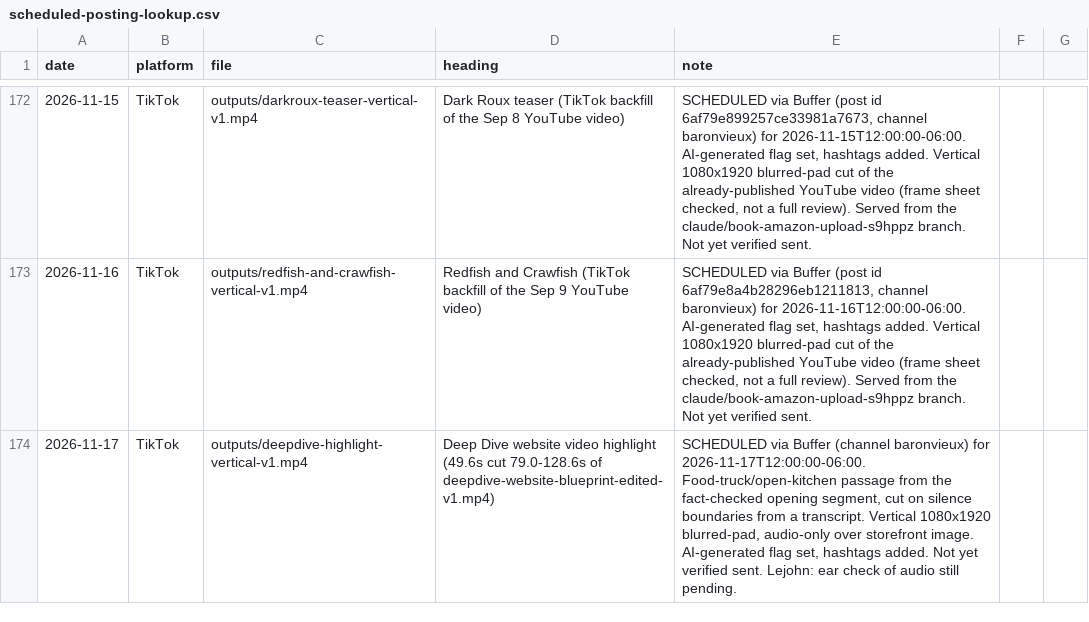
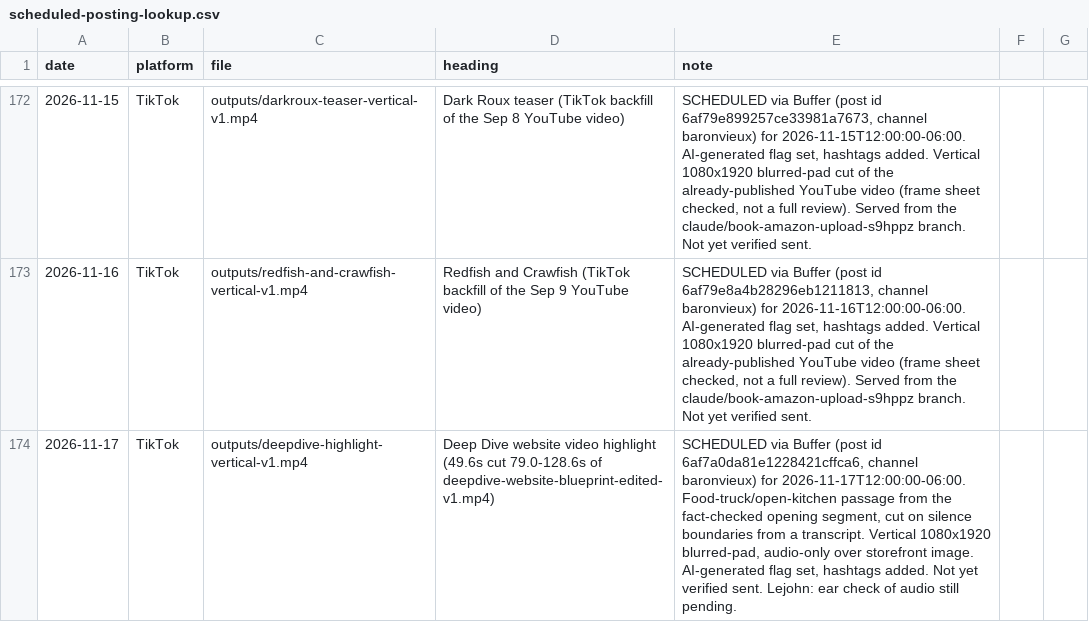
Before and after one commit to richburglejohn-dotcom/publishing-team, a CSV file: outputs/scheduled-posting-lookup.csv, drawn as a sheet; only a part is shown, gaps mark what is left out.

```diff
--- a/outputs/scheduled-posting-lookup.csv
+++ b/outputs/scheduled-posting-lookup.csv
@@ -174,2 +174,2 @@ date,platform,file,heading,note
 2026-11-16,TikTok,outputs/redfish-and-crawfish-vertical-v1.mp4,Redfish and Crawfish (TikTok backfill of the Sep 9 YouTube video),"SCHEDULED via Buffer (post id 6af79e8a4b28296eb1211813, channel baronvieux) for 2026-11-16T12:00:00-06:00. AI-generated flag set, hashtags added. Vertical 1080x1920 blurred-pad cut of the already-published YouTube video (frame sheet checked, not a full review). Served from the claude/book-amazon-upload-s9hppz branch. Not yet verified sent."
-2026-11-17,TikTok,outputs/deepdive-highlight-vertical-v1.mp4,Deep Dive website video highlight (49.6s cut 79.0-128.6s of deepdive-website-blueprint-edited-v1.mp4),"SCHEDULED via Buffer (channel baronvieux) for 2026-11-17T12:00:00-06:00. Food-truck/open-kitchen passage from the fact-checked opening segment, cut on silence boundaries from a transcript. Vertical 1080x1920 blurred-pad, audio-only over storefront image. AI-generated flag set, hashtags added. Not yet verified sent. Lejohn: ear check of audio still pending."
+2026-11-17,TikTok,outputs/deepdive-highlight-vertical-v1.mp4,Deep Dive website video highlight (49.6s cut 79.0-128.6s of deepdive-website-blueprint-edited-v1.mp4),"SCHEDULED via Buffer (post id 6af7a0da81e1228421cffca6, channel baronvieux) for 2026-11-17T12:00:00-06:00. Food-truck/open-kitchen passage from the fact-checked opening segment, cut on silence boundaries from a transcript. Vertical 1080x1920 blurred-pad, audio-only over storefront image. AI-generated flag set, hashtags added. Not yet verified sent. Lejohn: ear check of audio still pending."
```
